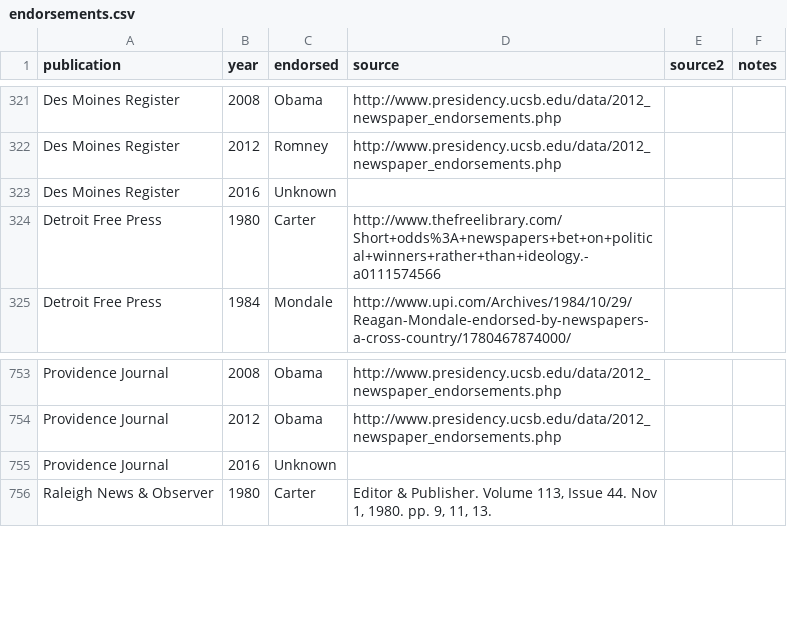
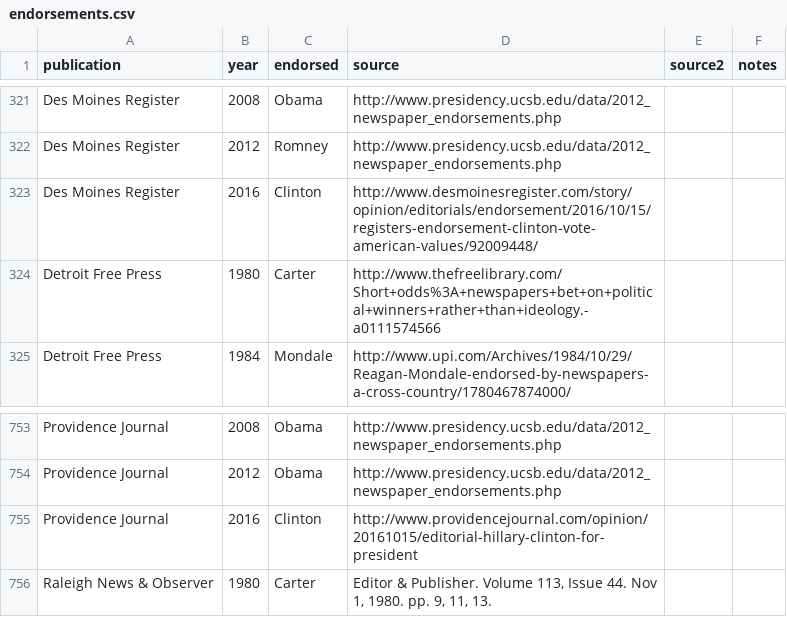
Before and after one commit to veltman/endorsements, a CSV file: endorsements.csv, drawn as a sheet; only a part is shown, gaps mark what is left out.

Commit message:
Adding Providence Journal, Des Moines Register

```diff
--- a/endorsements.csv
+++ b/endorsements.csv
@@ -322,3 +322,3 @@ Des Moines Register,2008,Obama,http://www.presidency.ucsb.edu/data/2012_newspape
 Des Moines Register,2012,Romney,http://www.presidency.ucsb.edu/data/2012_newspaper_endorsements.php,,
-Des Moines Register,2016,Unknown,,,
+Des Moines Register,2016,Clinton,http://www.desmoinesregister.com/story/opinion/editorials/endorsement/2016/10/15/registers-endorsement-clinton-vote-american-values/92009448/,,
 Detroit Free Press,1980,Carter,http://www.thefreelibrary.com/Short+odds%3A+newspapers+bet+on+political+winners+rather+than+ideology.-a0111574566,,
@@ -754,3 +754,3 @@ Providence Journal,2008,Obama,http://www.presidency.ucsb.edu/data/2012_newspaper
 Providence Journal,2012,Obama,http://www.presidency.ucsb.edu/data/2012_newspaper_endorsements.php,,
-Providence Journal,2016,Unknown,,,
+Providence Journal,2016,Clinton,http://www.providencejournal.com/opinion/20161015/editorial-hillary-clinton-for-president,,
 Raleigh News & Observer,1980,Carter,"Editor & Publisher. Volume 113, Issue 44. Nov 1, 1980. pp. 9, 11, 13.",,
```
